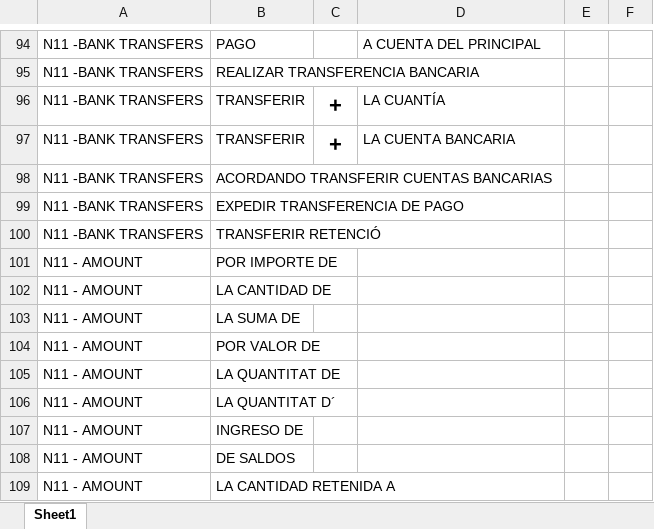
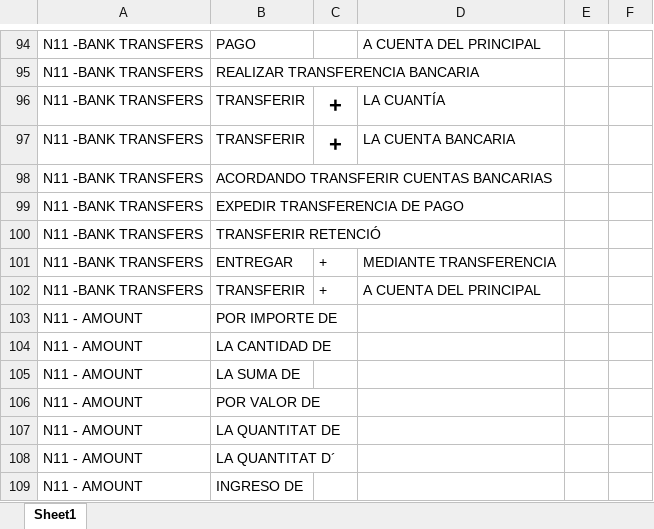
Before and after one commit to avemugandyn/https-github.com-DynamatixAnalyticsPvtLtd-iDCA_Thrymr-tree-racmo_thrymr_engine_live_01112018, an Excel workbook: Keyword Creation/N11 - BANK TRANSFERS.xlsx, sheet Sheet1, drawn as a sheet; only a part is shown, gaps mark what is left out; the shorter side is filled out with more unchanged rows; values as stored, in another font and other column widths than the file's, no borders; the diff names each change by its address in the sheet, - before the commit and + after, or states it on an @@ line.

```diff
--- a/Keyword Creation/N11 - BANK TRANSFERS.xlsx (sheet Sheet1)
+++ b/Keyword Creation/N11 - BANK TRANSFERS.xlsx (sheet Sheet1)
+row 101: N11 -BANK TRANSFERS | ENTREGAR | + | MEDIANTE TRANSFERENCIA
+row 102: N11 -BANK TRANSFERS | TRANSFERIR | + | A CUENTA DEL PRINCIPAL
```
Also changed, not shown: Keyword Creation/N10 - REQUIREMENTS.xlsx, Keyword Creation/N14 - CANCELLED HEARING.xlsx, 6 other files.
